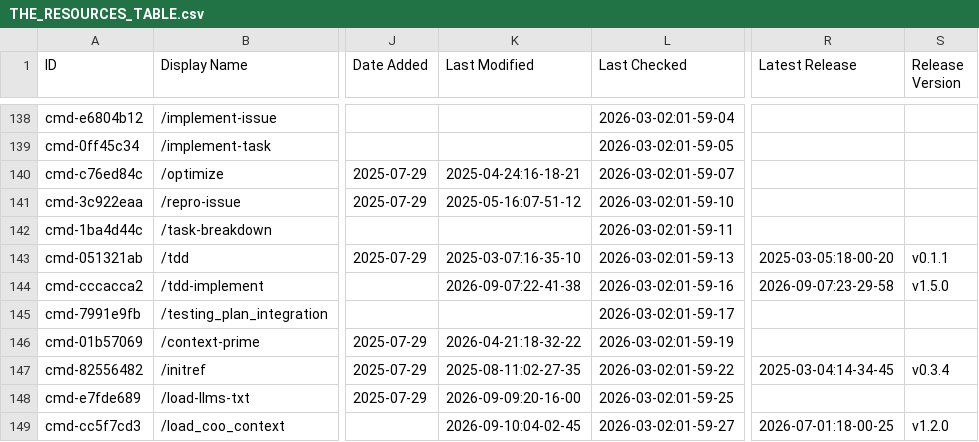
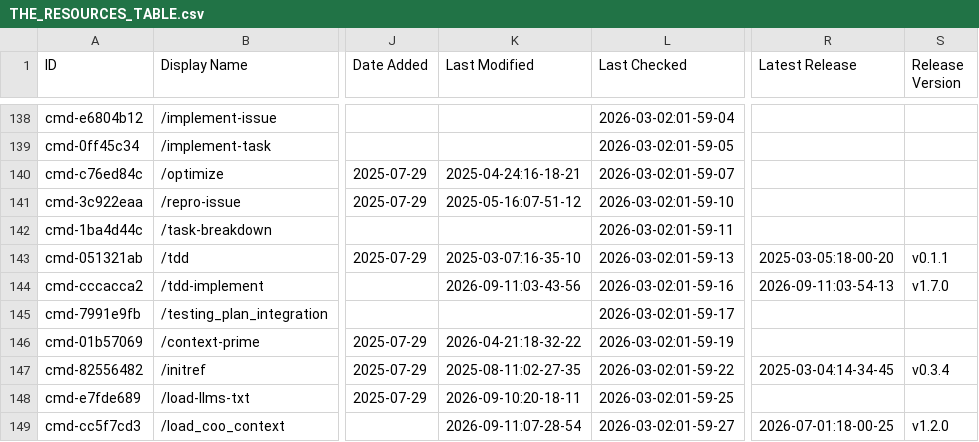
Before and after one commit to siathalysedI/awesome-claude-code, a CSV file: THE_RESOURCES_TABLE.csv, drawn as a sheet; only a part is shown, gaps mark what is left out; the diff covers the shown part only; the diff names each change by its address in the sheet, - before the commit and + after, or states it on an @@ line.

```diff
--- a/THE_RESOURCES_TABLE.csv
+++ b/THE_RESOURCES_TABLE.csv
-K144 (Last Modified): 2026-09-07:22-41-38
+K144 (Last Modified): 2026-09-11:03-43-56
-R144 (Latest Release): 2026-09-07:23-29-58
+R144 (Latest Release): 2026-09-11:03-54-13
-S144 (Release Version): v1.5.0
+S144 (Release Version): v1.7.0
-K148 (Last Modified): 2026-09-09:20-16-00
+K148 (Last Modified): 2026-09-10:20-18-11
-K149 (Last Modified): 2026-09-10:04-02-45
+K149 (Last Modified): 2026-09-11:07-28-54
```
Also changed, not shown: 58 edited cells elsewhere in this file.
